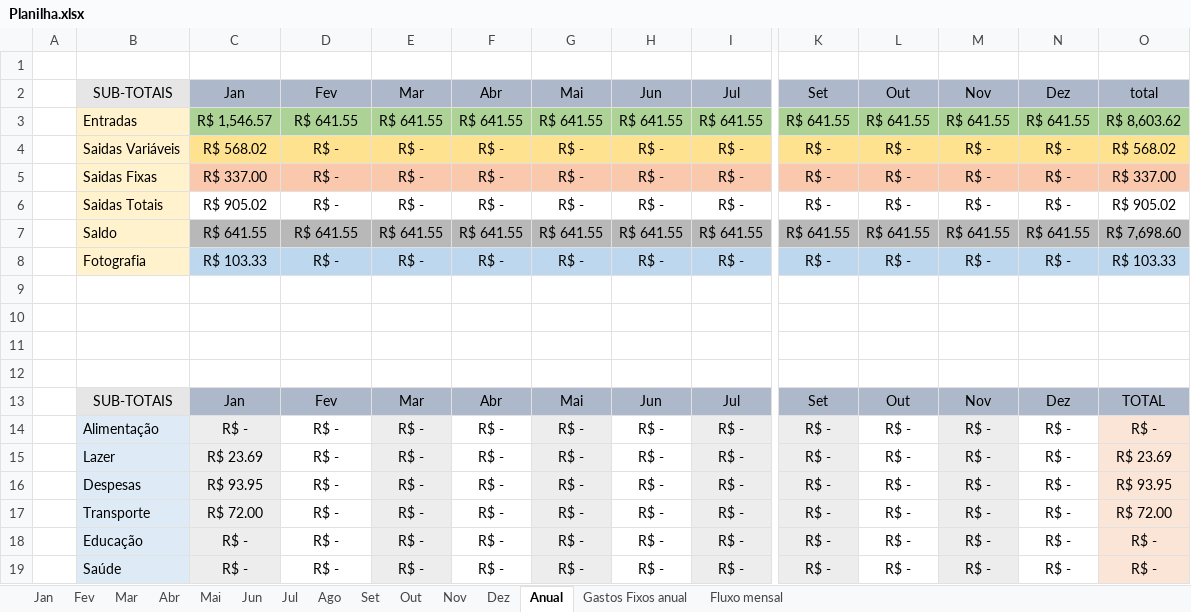
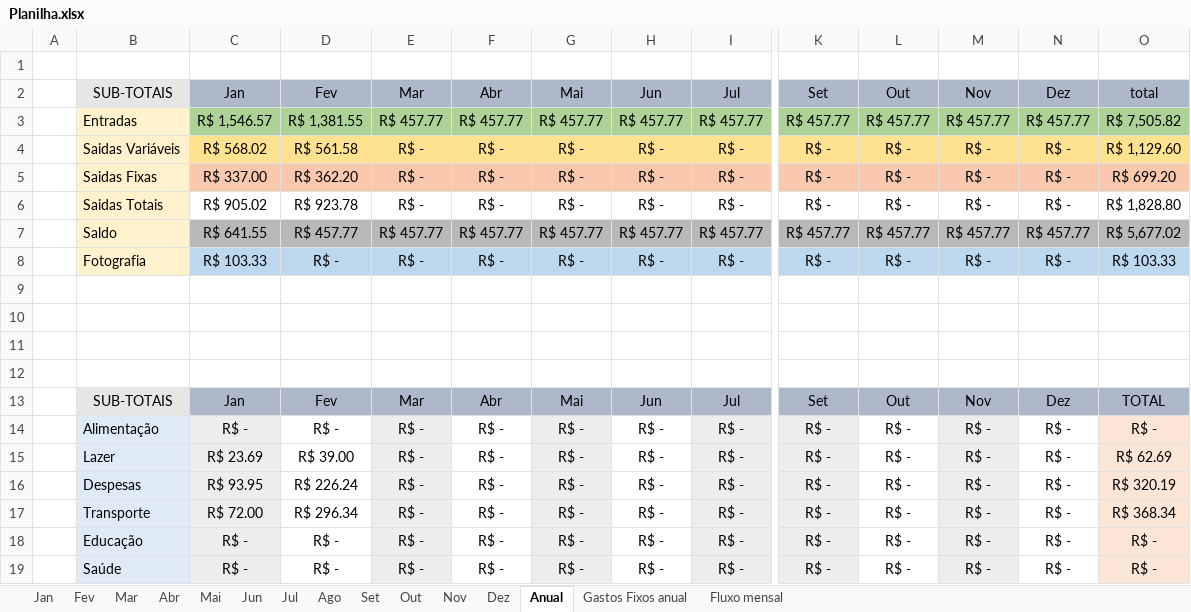
Before and after one commit to MiguelOliveira07/JavaScript, an Excel workbook: arquivos extras/Planilha.xlsx, sheet Anual, drawn as a sheet; only a part is shown, gaps mark what is left out; values as stored, in another font and other column widths than the file's, no borders; removed rows and columns are numbered as before the commit, all else as after; rows hold the shown columns only; the diff covers the shown part only; the diff names each change by its address in the sheet, - before the commit and + after, or states it on an @@ line.

```diff
--- a/arquivos extras/Planilha.xlsx (sheet Anual)
+++ b/arquivos extras/Planilha.xlsx (sheet Anual)
-row 3:  | Entradas | R$ 1,546.57 | R$ 641.55 | R$ 641.55 | R$ 641.55 | R$ 641.55 | R$ 641.55 | R$ 641.55 | R$ 641.55 | R$ 641.55 | R$ 641.55 | R$ 641.55 | R$ 8,603.62
+row 3:  | Entradas | R$ 1,546.57 | R$ 1,381.55 | R$ 457.77 | R$ 457.77 | R$ 457.77 | R$ 457.77 | R$ 457.77 | R$ 457.77 | R$ 457.77 | R$ 457.77 | R$ 457.77 | R$ 7,505.82
-D4: R$ -
+D4: R$ 561.58
-O4: R$ 568.02
+O4: R$ 1,129.60
-D5: R$ -
+D5: R$ 362.20
-O5: R$ 337.00
+O5: R$ 699.20
-D6: R$ -
+D6: R$ 923.78
-O6: R$ 905.02
+O6: R$ 1,828.80
-row 7:  | Saldo | R$ 641.55 | R$ 641.55 | R$ 641.55 | R$ 641.55 | R$ 641.55 | R$ 641.55 | R$ 641.55 | R$ 641.55 | R$ 641.55 | R$ 641.55 | R$ 641.55 | R$ 7,698.60
+row 7:  | Saldo | R$ 641.55 | R$ 457.77 | R$ 457.77 | R$ 457.77 | R$ 457.77 | R$ 457.77 | R$ 457.77 | R$ 457.77 | R$ 457.77 | R$ 457.77 | R$ 457.77 | R$ 5,677.02
-D15: R$ -
+D15: R$ 39.00
-O15: R$ 23.69
+O15: R$ 62.69
-D16: R$ -
+D16: R$ 226.24
-O16: R$ 93.95
+O16: R$ 320.19
-D17: R$ -
+D17: R$ 296.34
-O17: R$ 72.00
+O17: R$ 368.34
```
Also changed, not shown: 11 edited cells elsewhere in this sheet, sheet Fev, sheet Nov, sheet Mar, sheet Abr, sheet Mai, sheet Jun, 6 more sheets, charts or pictures, 1 other file.
